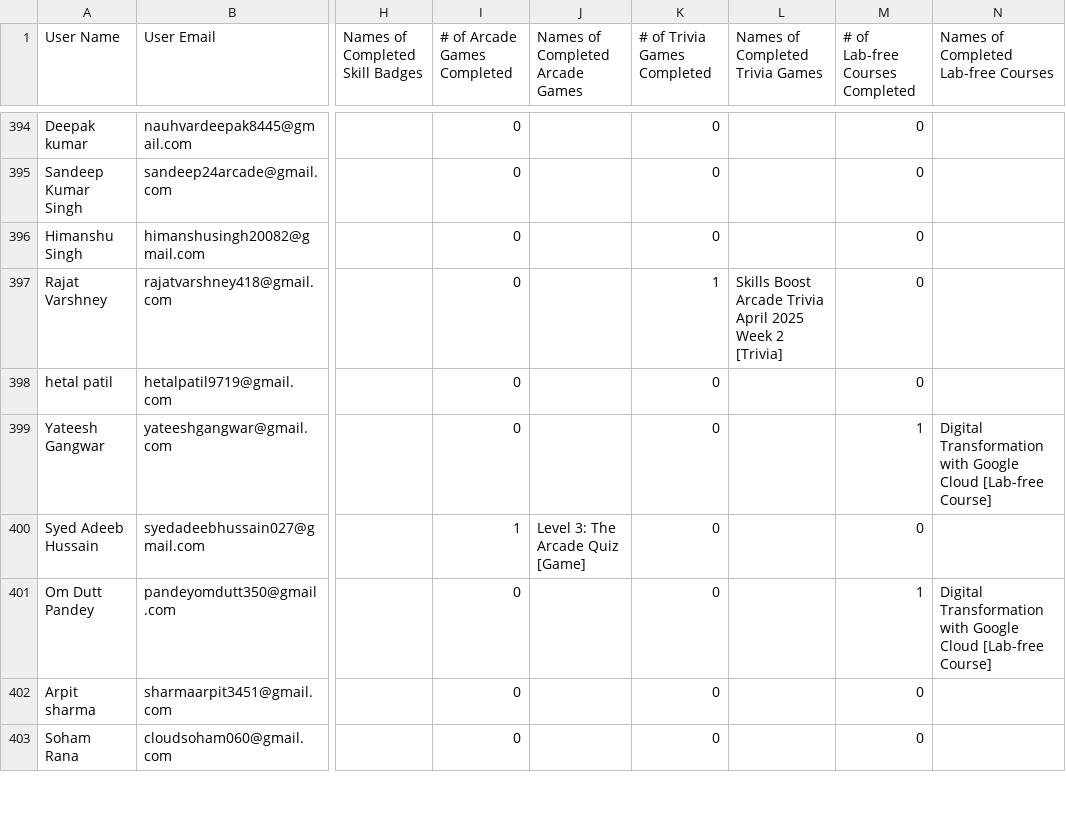
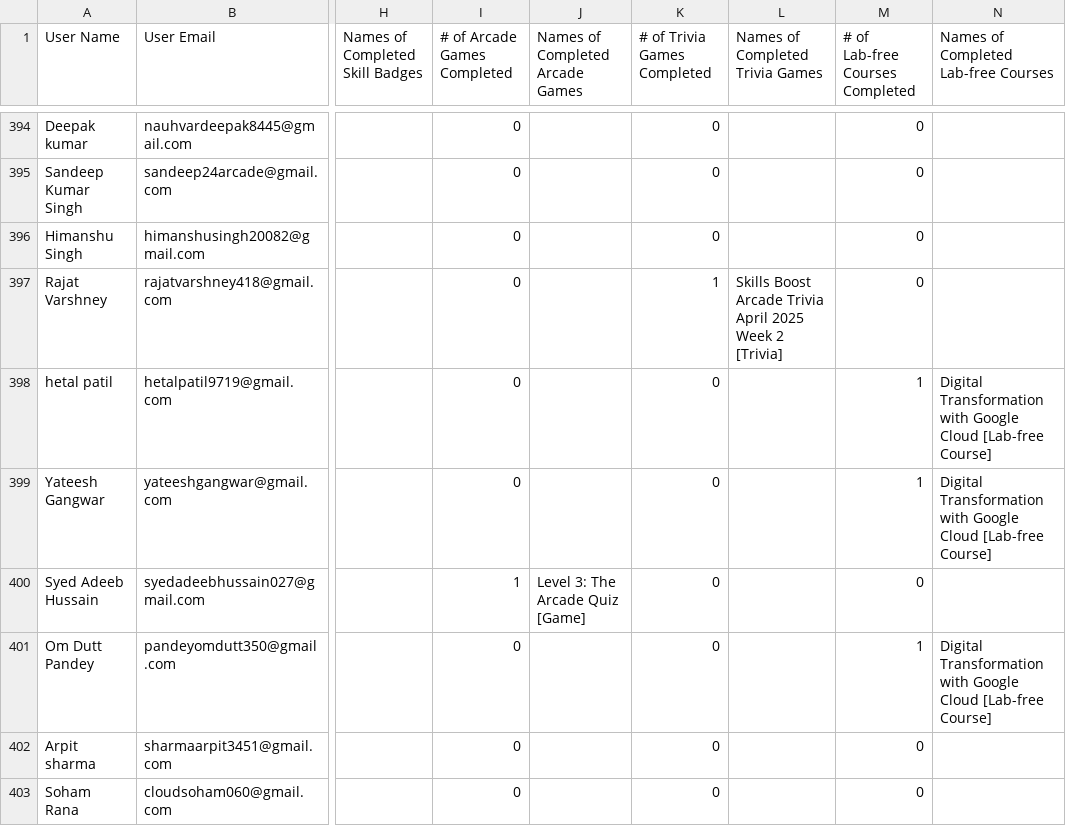
Before and after one commit to MAYANK12SHARMA/LeaderBorad-Arcade-2025, a CSV file: data.csv, drawn as a sheet; only a part is shown, gaps mark what is left out; the diff covers the shown part only; the diff names each change by its address in the sheet, - before the commit and + after, or states it on an @@ line.

```diff
--- a/data.csv
+++ b/data.csv
-M398 (# of Lab-free Courses Completed): 0
+M398 (# of Lab-free Courses Completed): 1
-N398: (empty)
+N398: Digital Transformation with Google Cloud [Lab-free Course]
```
Also changed, not shown: 74 edited cells elsewhere in this file.
